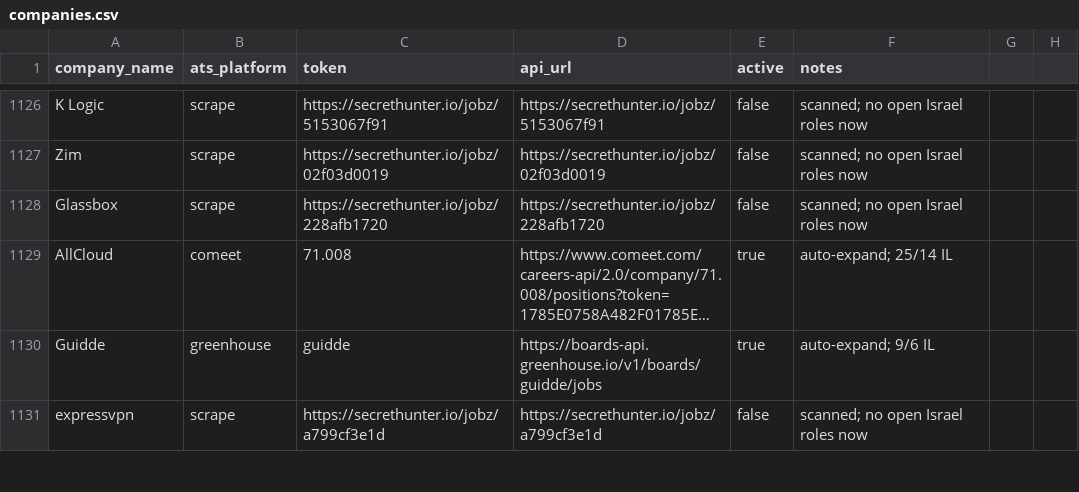
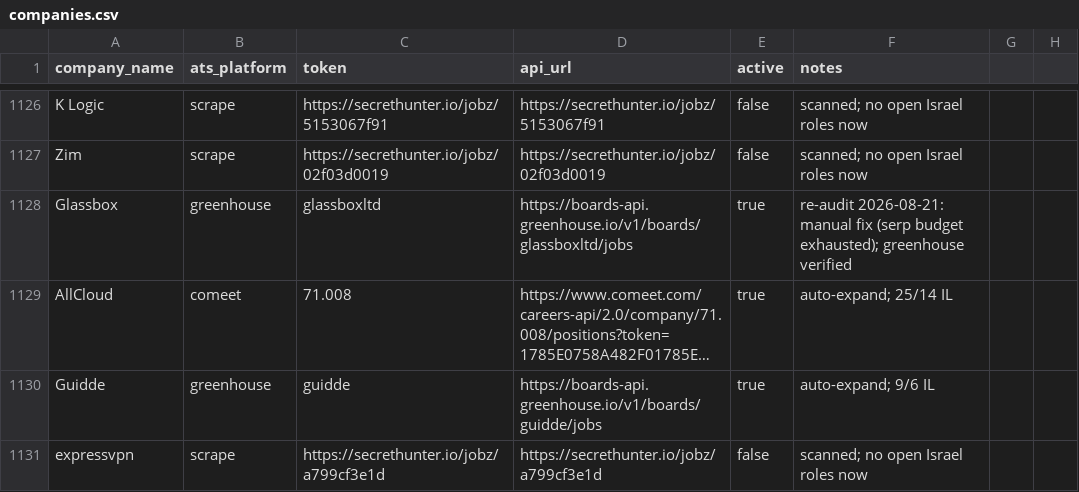
Before and after one commit to AnalystJobsIL/pipeline, a CSV file: companies.csv, drawn as a sheet; only a part is shown, gaps mark what is left out; long unchanged cells end in …; the diff names each change by its address in the sheet, - before the commit and + after, or states it on an @@ line.

Commit message:
Glassbox: greenhouse glassboxltd verified (user-reported false-empty)

```diff
--- a/companies.csv
+++ b/companies.csv
-B1128 (ats_platform): scrape
+B1128 (ats_platform): greenhouse
-C1128 (token): https://secrethunter.io/jobz/228afb1720
+C1128 (token): glassboxltd
-D1128 (api_url): https://secrethunter.io/jobz/228afb1720
+D1128 (api_url): https://boards-api.greenhouse.io/v1/boards/glassboxltd/jobs
-E1128 (active): false
+E1128 (active): true
-F1128 (notes): scanned; no open Israel roles now
+F1128 (notes): re-audit 2026-08-21: manual fix (serp budget exhausted); greenhouse verified
```
